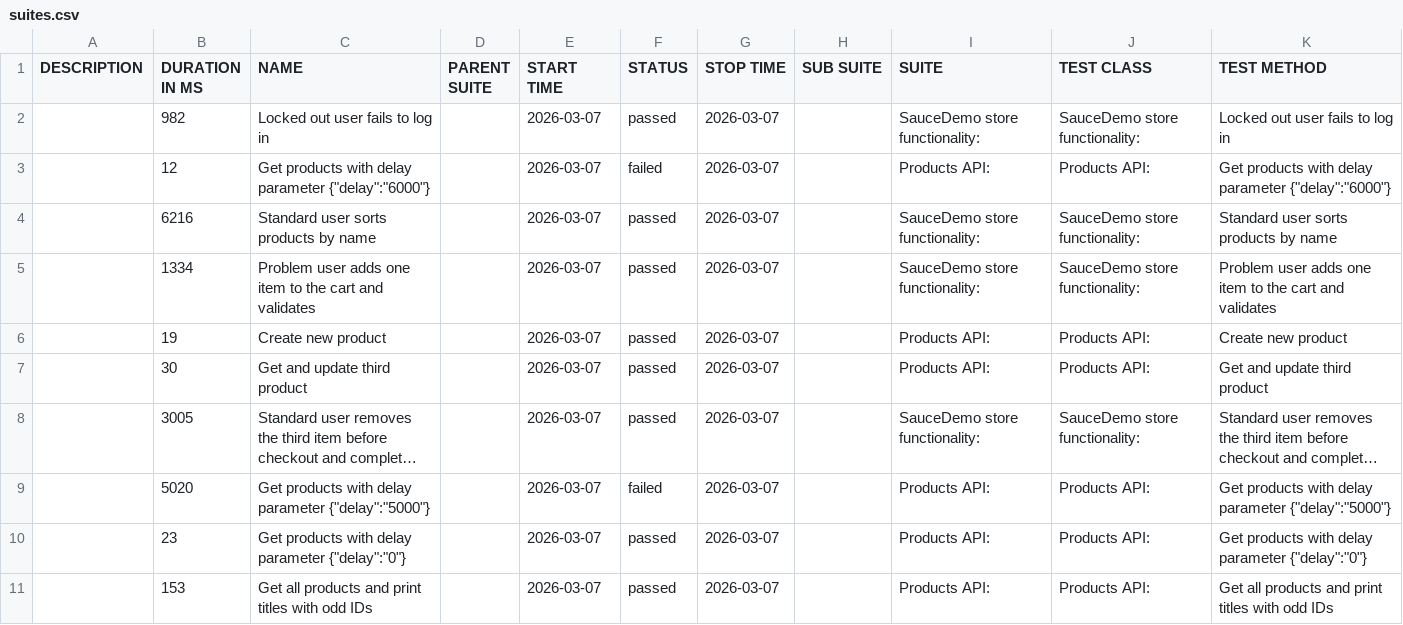
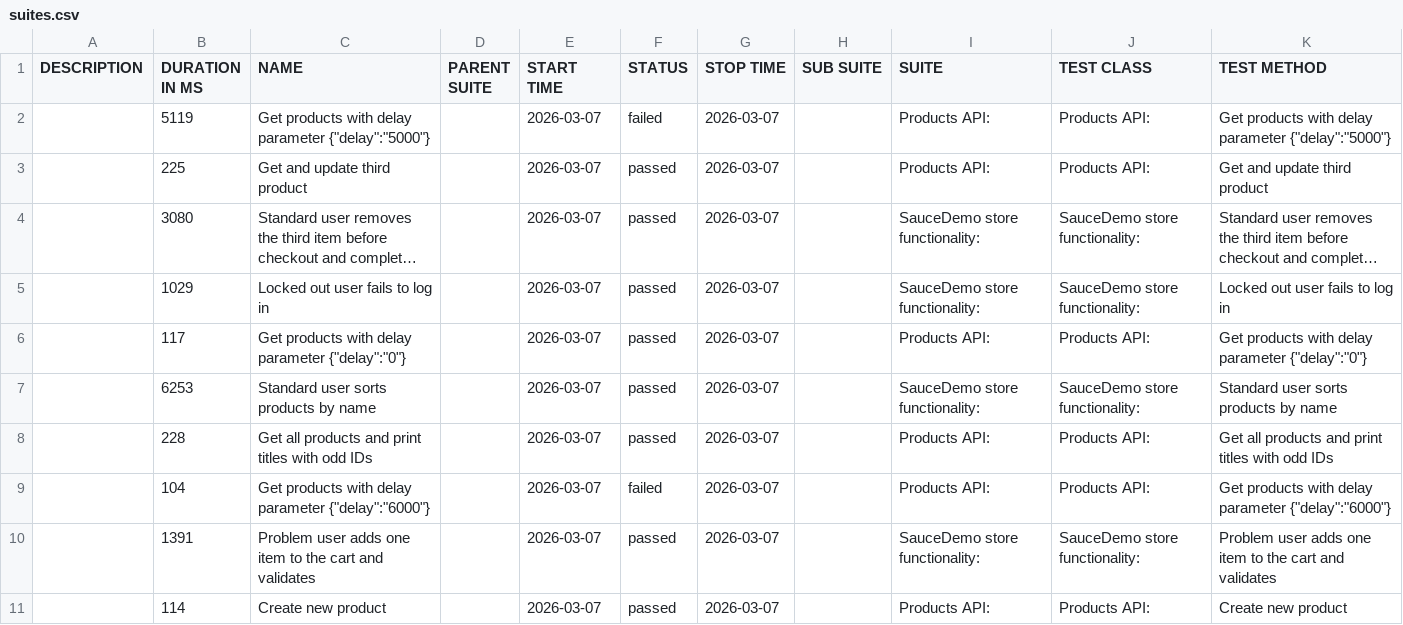
Before and after one commit to kkkrzychu/Recruitment_Task, a CSV file: data/suites.csv, drawn as a sheet; long unchanged cells end in …; removed rows and columns are numbered as before the commit, all else as after; the diff names each change by its address in the sheet, - before the commit and + after, or states it on an @@ line.

```diff
--- a/data/suites.csv
+++ b/data/suites.csv
-row 2:  | 982 | Locked out user fails to log in |  | 2026-03-07 | passed | 2026-03-07 |  | SauceDemo store functionality: | SauceDemo store functionality: | Locked out user fails to log in
-B2 (DURATION IN MS): 12
+B2 (DURATION IN MS): 5119
-C2 (NAME): …delay parameter {"delay":"6000"}
+C2 (NAME): …delay parameter {"delay":"5000"}
-K2 (TEST METHOD): …delay parameter {"delay":"6000"}
+K2 (TEST METHOD): …delay parameter {"delay":"5000"}
-row 4:  | 6216 | Standard user sorts products by name |  | 2026-03-07 | passed | 2026-03-07 |  | SauceDemo store functionality: | SauceDemo store functionality: | Standard user sorts products by name
-row 5:  | 1334 | Problem user adds one item to the cart and validates |  | 2026-03-07 | passed | 2026-03-07 |  | SauceDemo store functionality: | SauceDemo store functionality: | Problem user adds one item to the cart and validates
-row 6:  | 19 | Create new product |  | 2026-03-07 | passed | 2026-03-07 |  | Products API: | Products API: | Create new product
-B3 (DURATION IN MS): 30
+B3 (DURATION IN MS): 225
-B4 (DURATION IN MS): 3005
+B4 (DURATION IN MS): 3080
-row 9:  | 5020 | Get products with delay parameter {"delay":"5000"} |  | 2026-03-07 | failed | 2026-03-07 |  | Products API: | Products API: | Get products with delay parameter {"delay":"5000"}
+row 5:  | 1029 | Locked out user fails to log in |  | 2026-03-07 | passed | 2026-03-07 |  | SauceDemo store functionality: | SauceDemo store functionality: | Locked out user fails to log in
-B6 (DURATION IN MS): 23
+B6 (DURATION IN MS): 117
+row 7:  | 6253 | Standard user sorts products by name |  | 2026-03-07 | passed | 2026-03-07 |  | SauceDemo store functionality: | SauceDemo store functionality: | Standard user sorts products by name
-B8 (DURATION IN MS): 153
+B8 (DURATION IN MS): 228
+row 9:  | 104 | Get products with delay parameter {"delay":"6000"} |  | 2026-03-07 | failed | 2026-03-07 |  | Products API: | Products API: | Get products with delay parameter {"delay":"6000"}
+row 10:  | 1391 | Problem user adds one item to the cart and validates |  | 2026-03-07 | passed | 2026-03-07 |  | SauceDemo store functionality: | SauceDemo store functionality: | Problem user adds one item to the cart and validates
+row 11:  | 114 | Create new product |  | 2026-03-07 | passed | 2026-03-07 |  | Products API: | Products API: | Create new product
```
Also changed, not shown: 42 other files.
